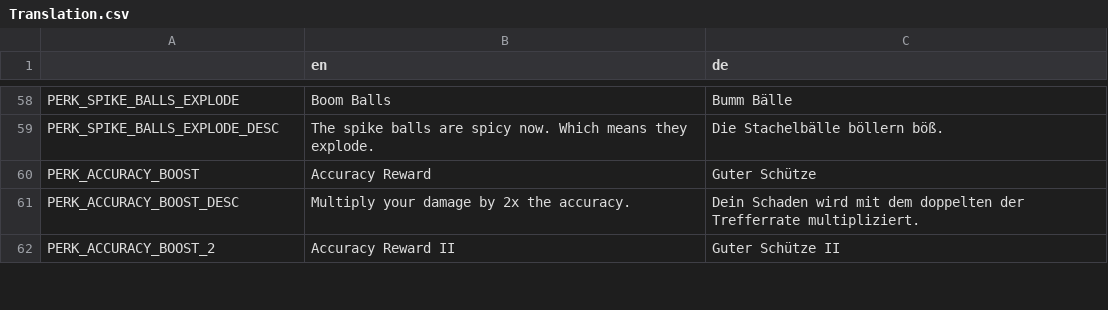
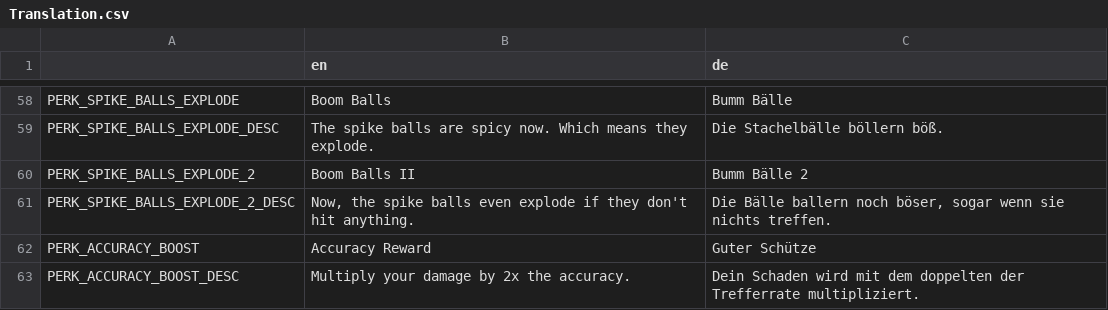
Before and after one commit to hepfnepf/Blutfest, a CSV file: Localization/Translation.csv, drawn as a sheet; only a part is shown, gaps mark what is left out; the shorter side is filled out with more unchanged rows; the diff names each change by its address in the sheet, - before the commit and + after, or states it on an @@ line.

Commit message:
Added perk that makes spikeballs explode on death.

```diff
--- a/Localization/Translation.csv
+++ b/Localization/Translation.csv
+row 60: PERK_SPIKE_BALLS_EXPLODE_2 | Boom Balls II | Bumm Bälle 2
+row 61: PERK_SPIKE_BALLS_EXPLODE_2_DESC | Now, the spike balls even explode if they don't hit anything. | Die Bälle ballern noch böser, sogar wenn sie nichts treffen.
```
Also changed, not shown: 14 other files.
